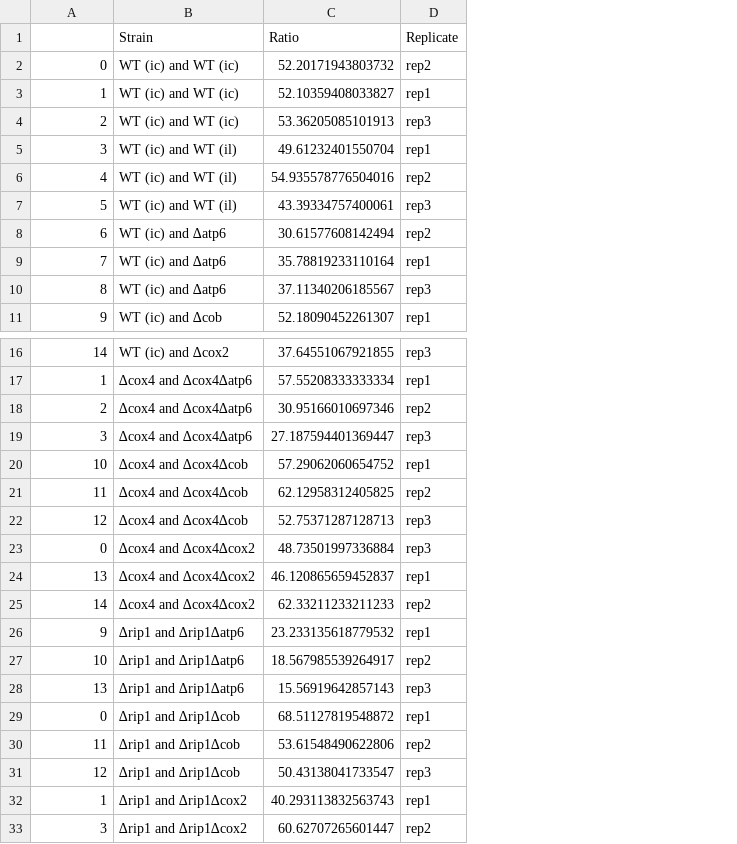
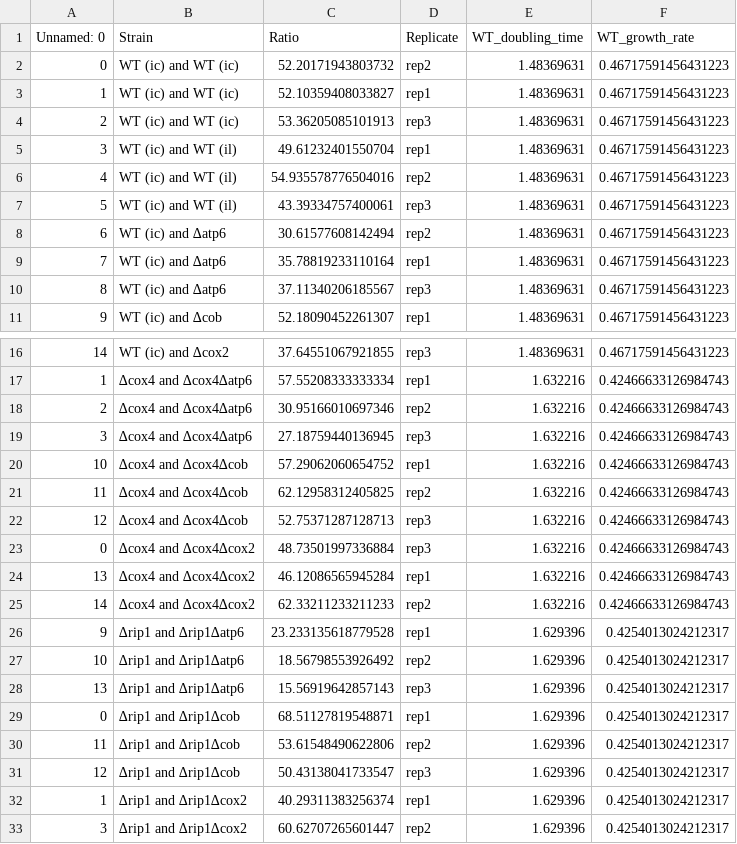
Before and after one commit to SchmollerLab/yeast_mito_segregation_with_growth_rate, a CSV file: yeast_mito_segregation/experimental_data/PostGrowthMatingAssayWT.csv, drawn as a sheet; only a part is shown, gaps mark what is left out; the diff names each change by its address in the sheet, - before the commit and + after, or states it on an @@ line.

Commit message:
add growth rate ratios of rip1 and cox4 del WT

```diff
--- a/yeast_mito_segregation/experimental_data/PostGrowthMatingAssayWT.csv
+++ b/yeast_mito_segregation/experimental_data/PostGrowthMatingAssayWT.csv
+column E (WT_doubling_time), rows 2-11: all 1.48369631; rows 16-33: 1.48369631 | 1.632216 | 1.632216 | 1.632216 | 1.632216 | 1.632216 | 1.632216 | 1.632216 | 1.632216 | 1.632216 | 1.629396 | 1.629396 | 1.629396 | 1.629396 | 1.629396 | 1.629396 | 1.629396 | 1.629396
+column F (WT_growth_rate), rows 2-11: all 0.46717591456431223; rows 16-33: 0.46717591456431223 | 0.42466633126984743 | 0.42466633126984743 | 0.42466633126984743 | 0.42466633126984743 | 0.42466633126984743 | 0.42466633126984743 | 0.42466633126984743 | 0.42466633126984743 | 0.42466633126984743 | 0.4254013024212317 | 0.4254013024212317 | 0.4254013024212317 | 0.4254013024212317 | 0.4254013024212317 | 0.4254013024212317 | 0.4254013024212317 | 0.4254013024212317
-A1: (empty)
+A1: Unnamed: 0
-C19 (Ratio): 27.187594401369447
+C19 (Ratio): 27.18759440136945
-C24 (Ratio): 46.120865659452837
+C24 (Ratio): 46.12086565945284
-C26 (Ratio): 23.233135618779532
+C26 (Ratio): 23.233135618779528
-C27 (Ratio): 18.567985539264917
+C27 (Ratio): 18.56798553926492
-C29 (Ratio): 68.51127819548872
+C29 (Ratio): 68.51127819548871
-C32 (Ratio): 40.293113832563743
+C32 (Ratio): 40.29311383256374
```
Also changed, not shown: 5 other files.
